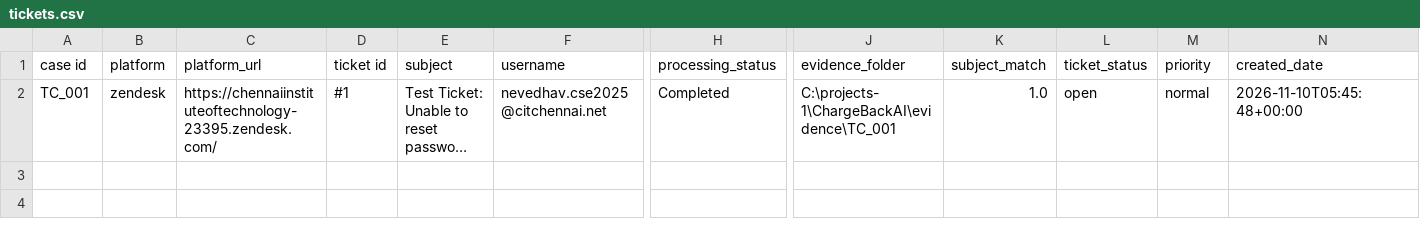
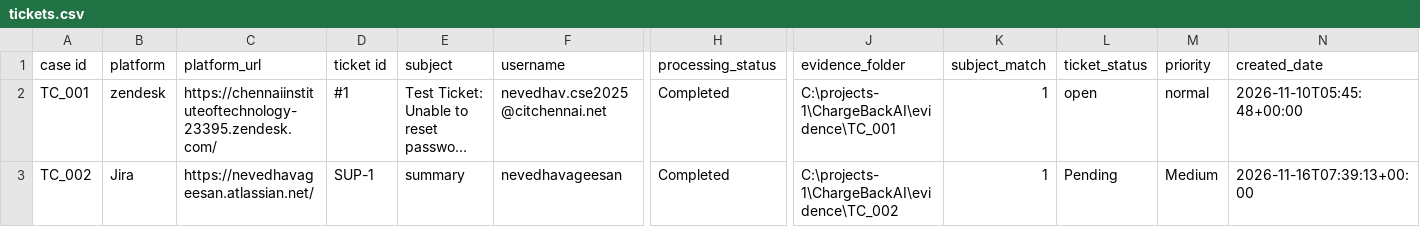
Before and after one commit to nv-2177/ChargeBackAI, a CSV file: data/tickets.csv, drawn as a sheet; only a part is shown, gaps mark what is left out; long unchanged cells end in …; rows hold the shown columns only; the diff names each change by its address in the sheet, - before the commit and + after, or states it on an @@ line.

```diff
--- a/data/tickets.csv
+++ b/data/tickets.csv
-K2 (subject_match): 1.0
+K2 (subject_match): 1
+row 3: TC_002 | Jira | https://nevedhavageesan.atlassian.net/ | SUP-1 | summary | nevedhavageesan | Completed | C:\projects-1\ChargeBackAI\evidence\TC_002 | 1 | Pending | Medium | 2026-11-16T07:39:13+00:00
```
Also changed, not shown: 7 other files.
